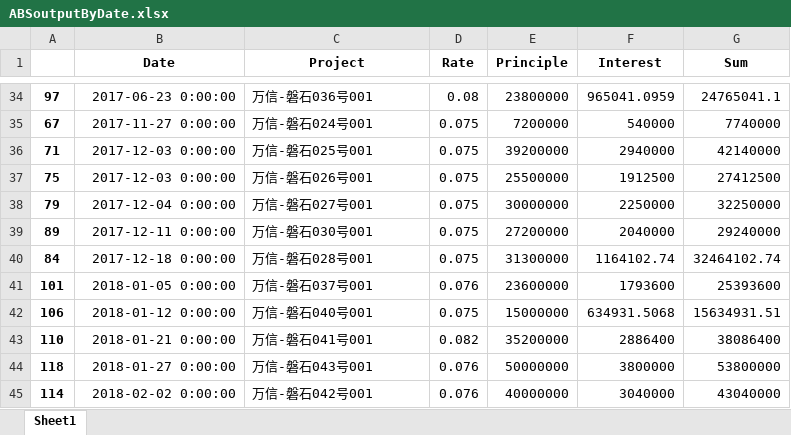
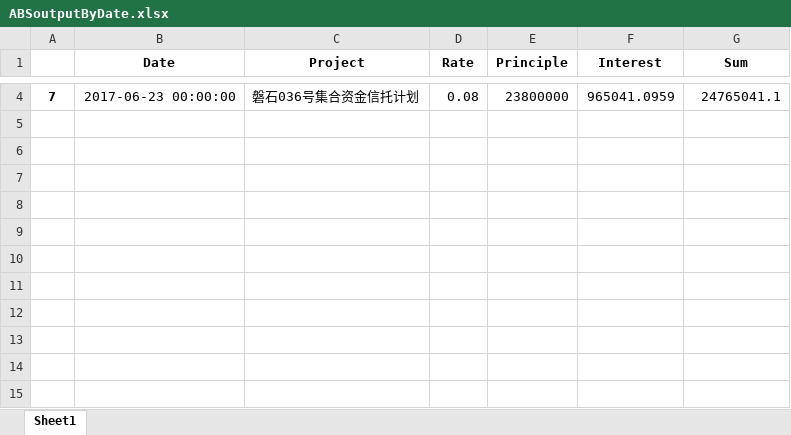
Before and after one commit to 01FinTech/03_ABS, an Excel workbook: ABSoutputByDate.xlsx, sheet Sheet1, drawn as a sheet; only a part is shown, gaps mark what is left out; values as stored, in another font and other column widths than the file's, no borders; removed rows and columns are numbered as before the commit, all else as after; the diff covers the shown part only; the diff names each change by its address in the sheet, - before the commit and + after, or states it on an @@ line.

```diff
--- a/ABSoutputByDate.xlsx (sheet Sheet1)
+++ b/ABSoutputByDate.xlsx (sheet Sheet1)
-A4: 97
+A4: 7
-B4 (Date): 2017-06-23 0:00:00
+B4 (Date): 2017-06-23 00:00:00
-C4 (Project): 万信-磐石036号001
+C4 (Project): 磐石036号集合资金信托计划
-row 35: 67 | 2017-11-27 0:00:00 | 万信-磐石024号001 | 0.075 | 7200000 | 540000 | 7740000
-row 36: 71 | 2017-12-03 0:00:00 | 万信-磐石025号001 | 0.075 | 39200000 | 2940000 | 42140000
-row 37: 75 | 2017-12-03 0:00:00 | 万信-磐石026号001 | 0.075 | 25500000 | 1912500 | 27412500
-row 38: 79 | 2017-12-04 0:00:00 | 万信-磐石027号001 | 0.075 | 30000000 | 2250000 | 32250000
-row 39: 89 | 2017-12-11 0:00:00 | 万信-磐石030号001 | 0.075 | 27200000 | 2040000 | 29240000
-row 40: 84 | 2017-12-18 0:00:00 | 万信-磐石028号001 | 0.075 | 31300000 | 1164102.74 | 32464102.74
-row 41: 101 | 2018-01-05 0:00:00 | 万信-磐石037号001 | 0.076 | 23600000 | 1793600 | 25393600
-row 42: 106 | 2018-01-12 0:00:00 | 万信-磐石040号001 | 0.075 | 15000000 | 634931.5068 | 15634931.51
-row 43: 110 | 2018-01-21 0:00:00 | 万信-磐石041号001 | 0.082 | 35200000 | 2886400 | 38086400
-row 44: 118 | 2018-01-27 0:00:00 | 万信-磐石043号001 | 0.076 | 50000000 | 3800000 | 53800000
-row 45: 114 | 2018-02-02 0:00:00 | 万信-磐石042号001 | 0.076 | 40000000 | 3040000 | 43040000
```
Also changed, not shown: 2 added rows and 32 removed rows elsewhere in this sheet, ABSINPUT.xlsx, ABSoutput.xlsx, 6 other files.
